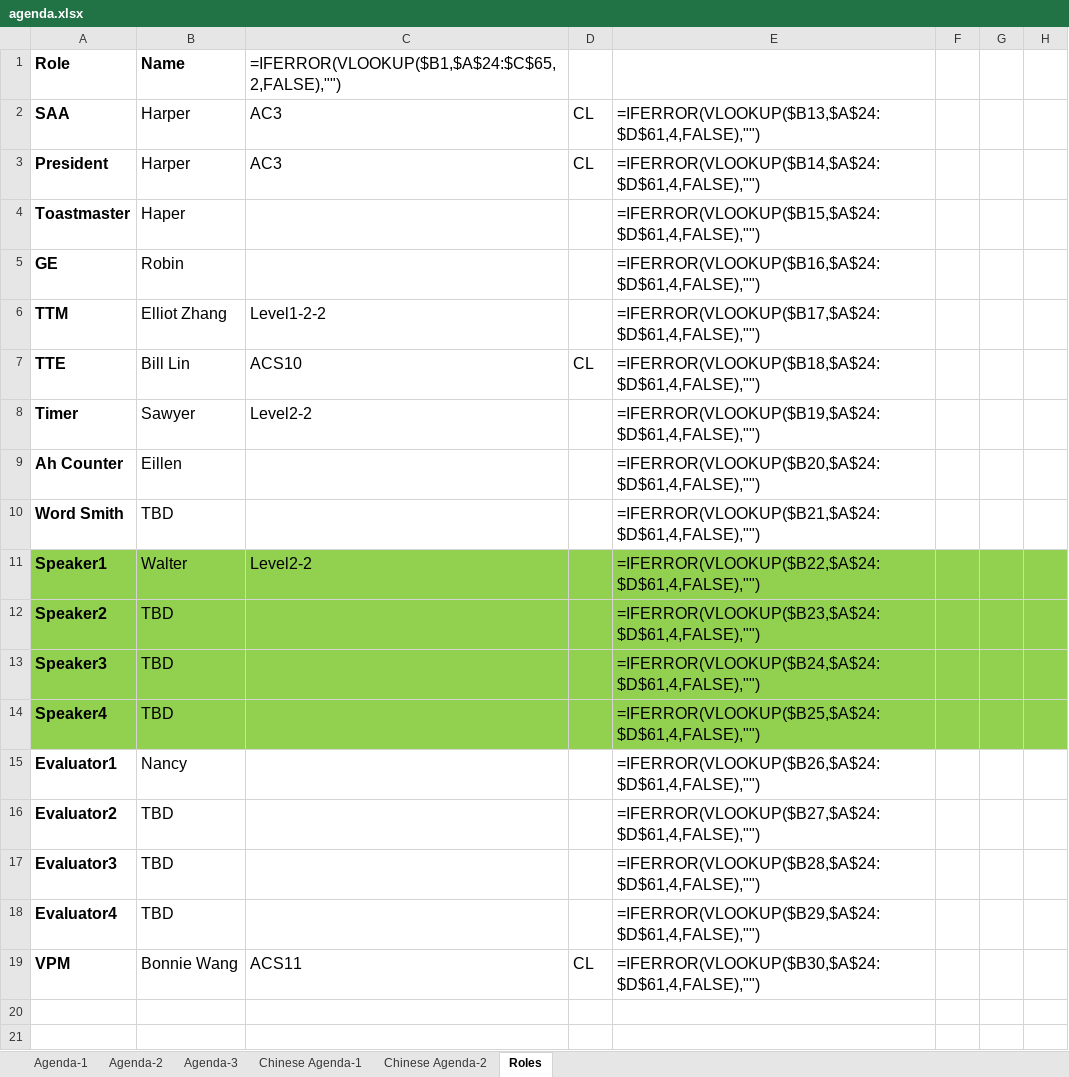
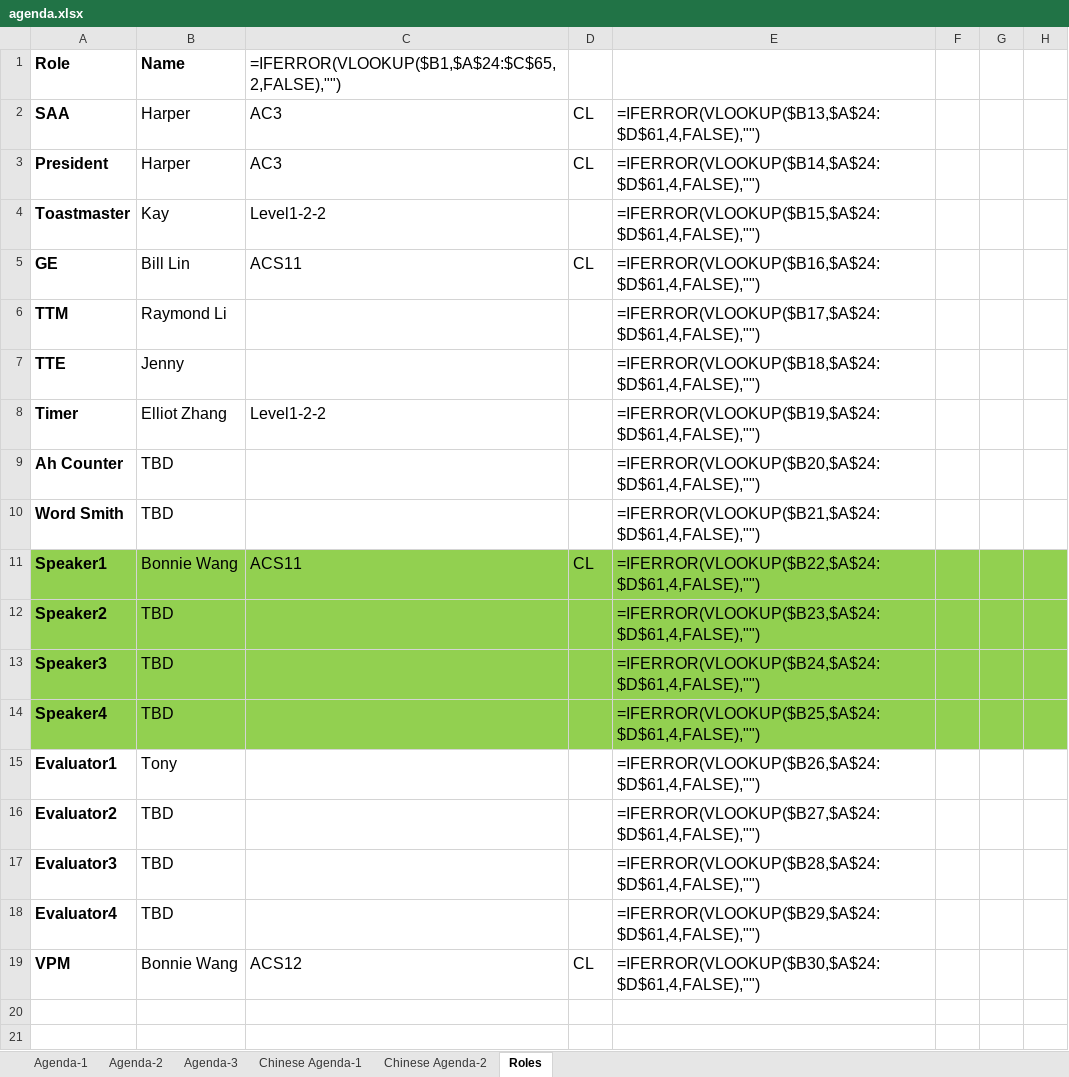
Before and after one commit to elliotzh/ms-toastmaster, an Excel workbook: agenda_generator/output/agenda.xlsx, sheet Roles, drawn as a sheet; only a part is shown; values as stored, in another font and other column widths than the file's, no borders; formulas without a stored value are shown as written; the diff names each change by its address in the sheet, - before the commit and + after, or states it on an @@ line.

```diff
--- a/agenda_generator/output/agenda.xlsx (sheet Roles)
+++ b/agenda_generator/output/agenda.xlsx (sheet Roles)
-B4: Haper
+B4: Kay
-C4: (empty)
+C4: Level1-2-2
-B5: Robin
+B5: Bill Lin
-C5: (empty)
+C5: ACS11
-D5: (empty)
+D5: CL
-B6: Elliot Zhang
+B6: Raymond Li
-C6: Level1-2-2
+C6: (empty)
-B7: Bill Lin
+B7: Jenny
-C7: ACS10
+C7: (empty)
-D7: CL
+D7: (empty)
-B8: Sawyer
+B8: Elliot Zhang
-C8: Level2-2
+C8: Level1-2-2
-B9: Eillen
+B9: TBD
-B11: Walter
+B11: Bonnie Wang
-C11: Level2-2
+C11: ACS11
-D11: (empty)
+D11: CL
-B15: Nancy
+B15: Tony
-C19: ACS11
+C19: ACS12
```
Also changed, not shown: sheet Agenda-1, 2 other files.
